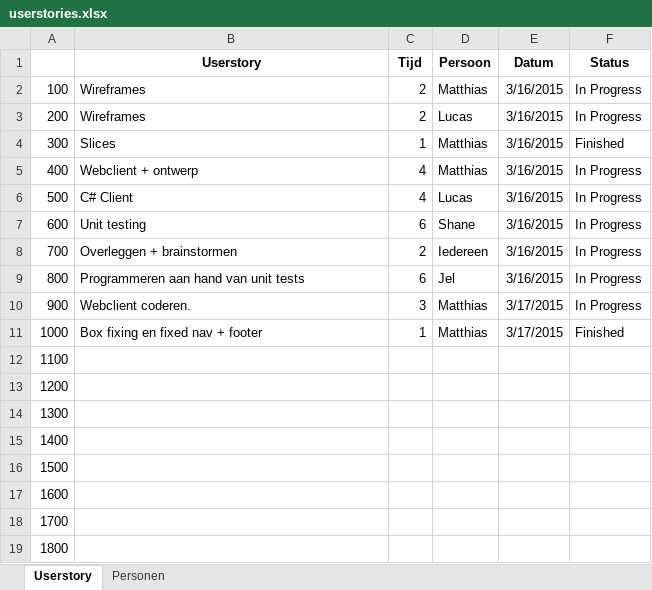
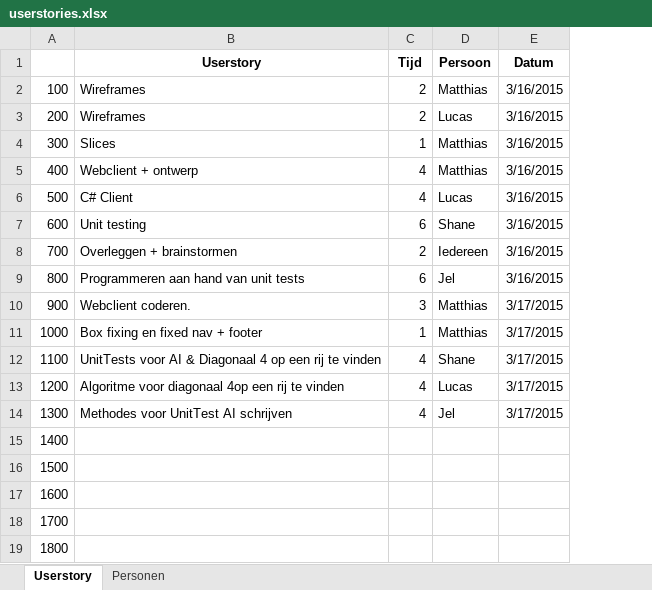
Before and after one commit to JSadones/ConnectX, an Excel workbook: docs/userstories.xlsx, sheet Userstory, drawn as a sheet; only a part is shown; values as stored, in another font and other column widths than the file's, no borders; the diff names each change by its address in the sheet, - before the commit and + after, or states it on an @@ line.

Commit message:
Userstories 17/03 aanvullen & bug bij checkEmpySpots fixen

```diff
--- a/docs/userstories.xlsx (sheet Userstory)
+++ b/docs/userstories.xlsx (sheet Userstory)
-column F (Status), rows 2-11: In Progress | In Progress | Finished | In Progress | In Progress | In Progress | In Progress | In Progress | In Progress | Finished
-B12 (Userstory): (empty)
+B12 (Userstory): UnitTests voor AI & Diagonaal 4 op een rij te vinden
-C12:C14 (Tijd): (empty)
+C12:C14 (Tijd): 4
-D12 (Persoon): (empty)
+D12 (Persoon): Shane
-E12:E14 (Datum): (empty)
+E12:E14 (Datum): 3/17/2015
-B13 (Userstory): (empty)
+B13 (Userstory): Algoritme voor diagonaal 4op een rij te vinden
-D13 (Persoon): (empty)
+D13 (Persoon): Lucas
-B14 (Userstory): (empty)
+B14 (Userstory): Methodes voor UnitTest AI schrijven
-D14 (Persoon): (empty)
+D14 (Persoon): Jel
```
Also changed, not shown: 1 other file.
